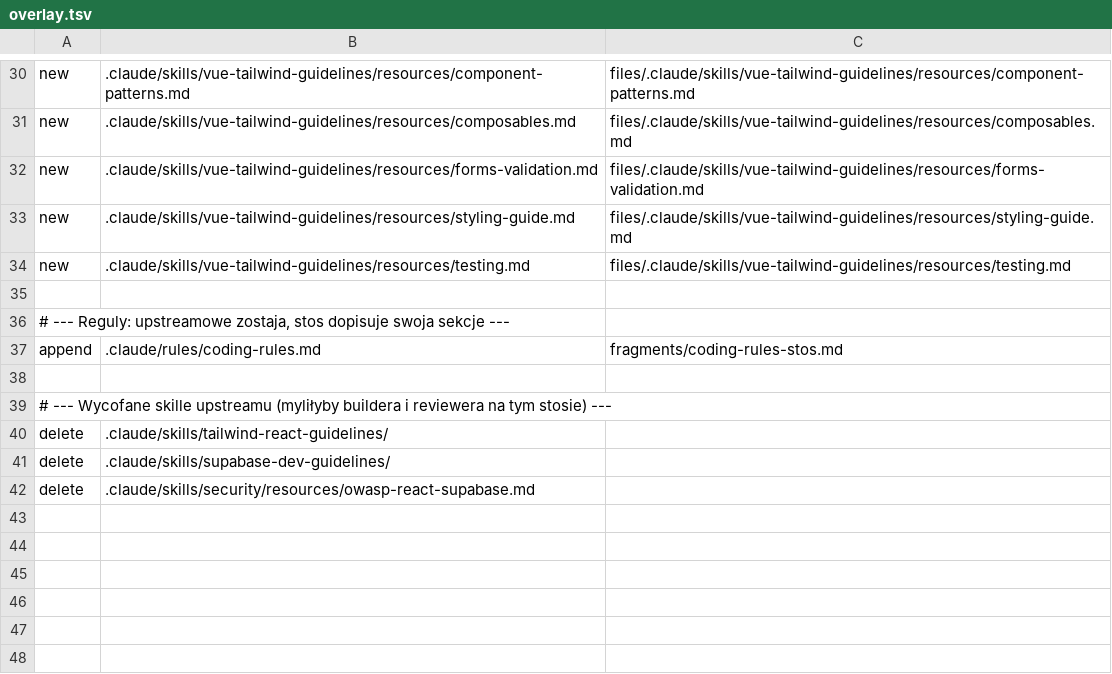
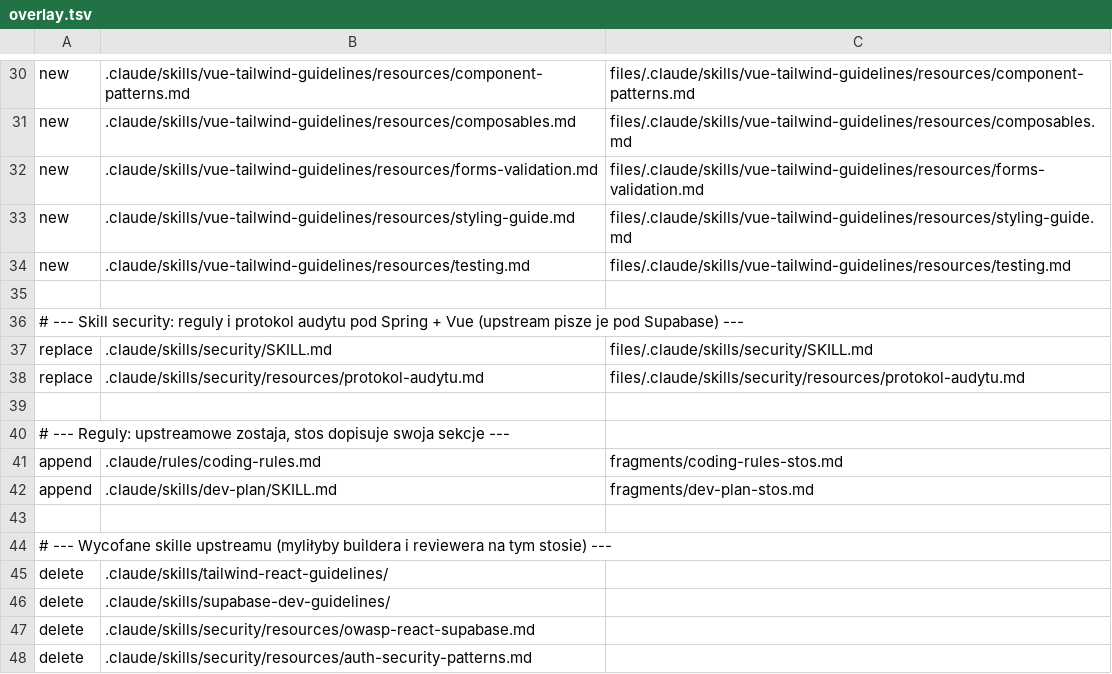
Before and after one commit to dgasiorek/claude-code-zasoby, a TSV file: stacks/vue-spring/overlay.tsv, drawn as a sheet; only a part is shown, gaps mark what is left out.

```diff
--- a/stacks/vue-spring/overlay.tsv
+++ b/stacks/vue-spring/overlay.tsv
@@ -35,4 +35,9 @@ new	.claude/skills/vue-tailwind-guidelines/resources/testing.md	files/.claude/sk
 
+# --- Skill security: reguly i protokol audytu pod Spring + Vue (upstream pisze je pod Supabase) ---
+replace	.claude/skills/security/SKILL.md	files/.claude/skills/security/SKILL.md
+replace	.claude/skills/security/resources/protokol-audytu.md	files/.claude/skills/security/resources/protokol-audytu.md
+
 # --- Reguly: upstreamowe zostaja, stos dopisuje swoja sekcje ---
 append	.claude/rules/coding-rules.md	fragments/coding-rules-stos.md
+append	.claude/skills/dev-plan/SKILL.md	fragments/dev-plan-stos.md
 
@@ -42 +47,2 @@ delete	.claude/skills/supabase-dev-guidelines/
 delete	.claude/skills/security/resources/owasp-react-supabase.md
+delete	.claude/skills/security/resources/auth-security-patterns.md
```
Also changed, not shown: 6 other files.
